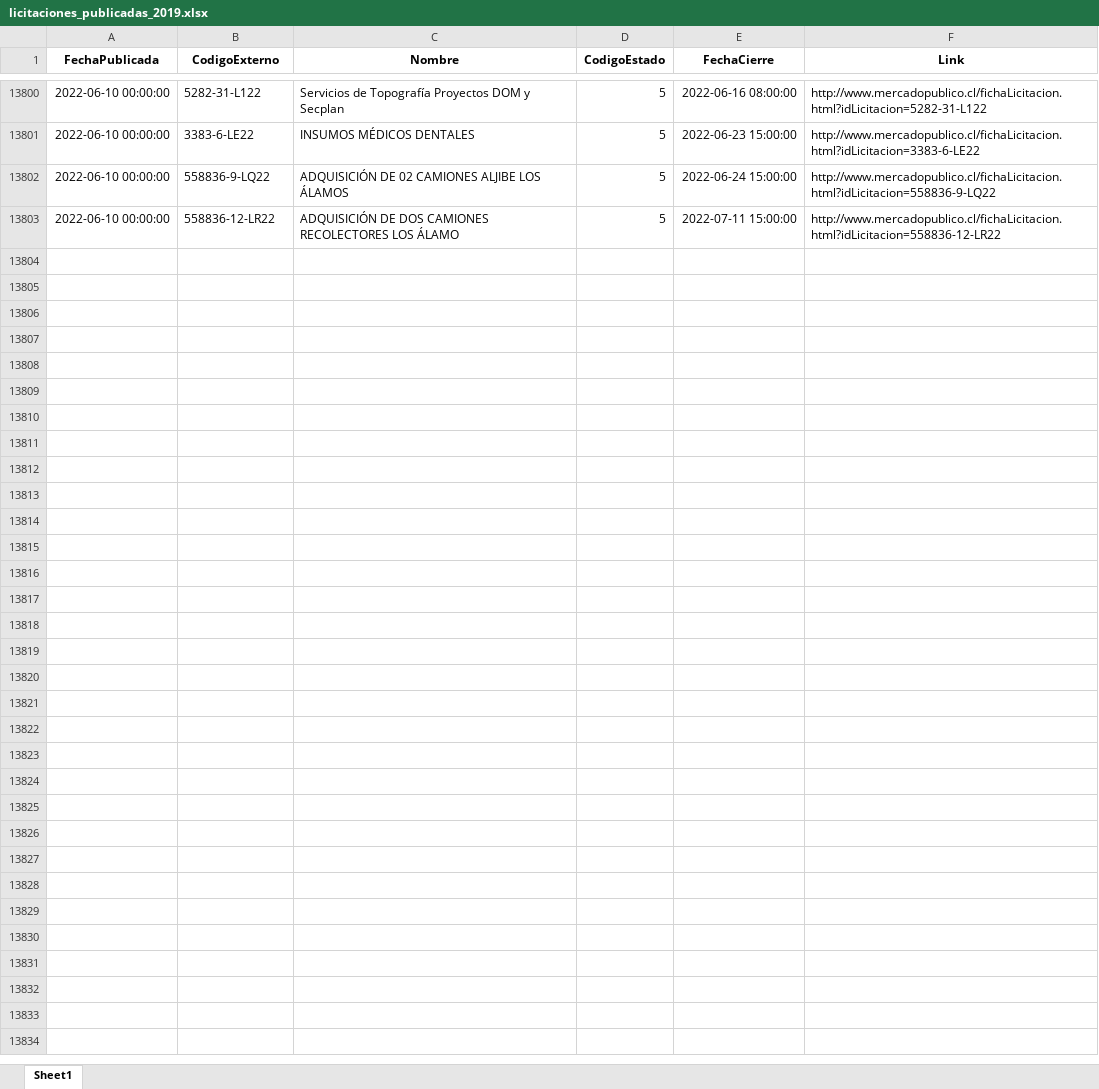
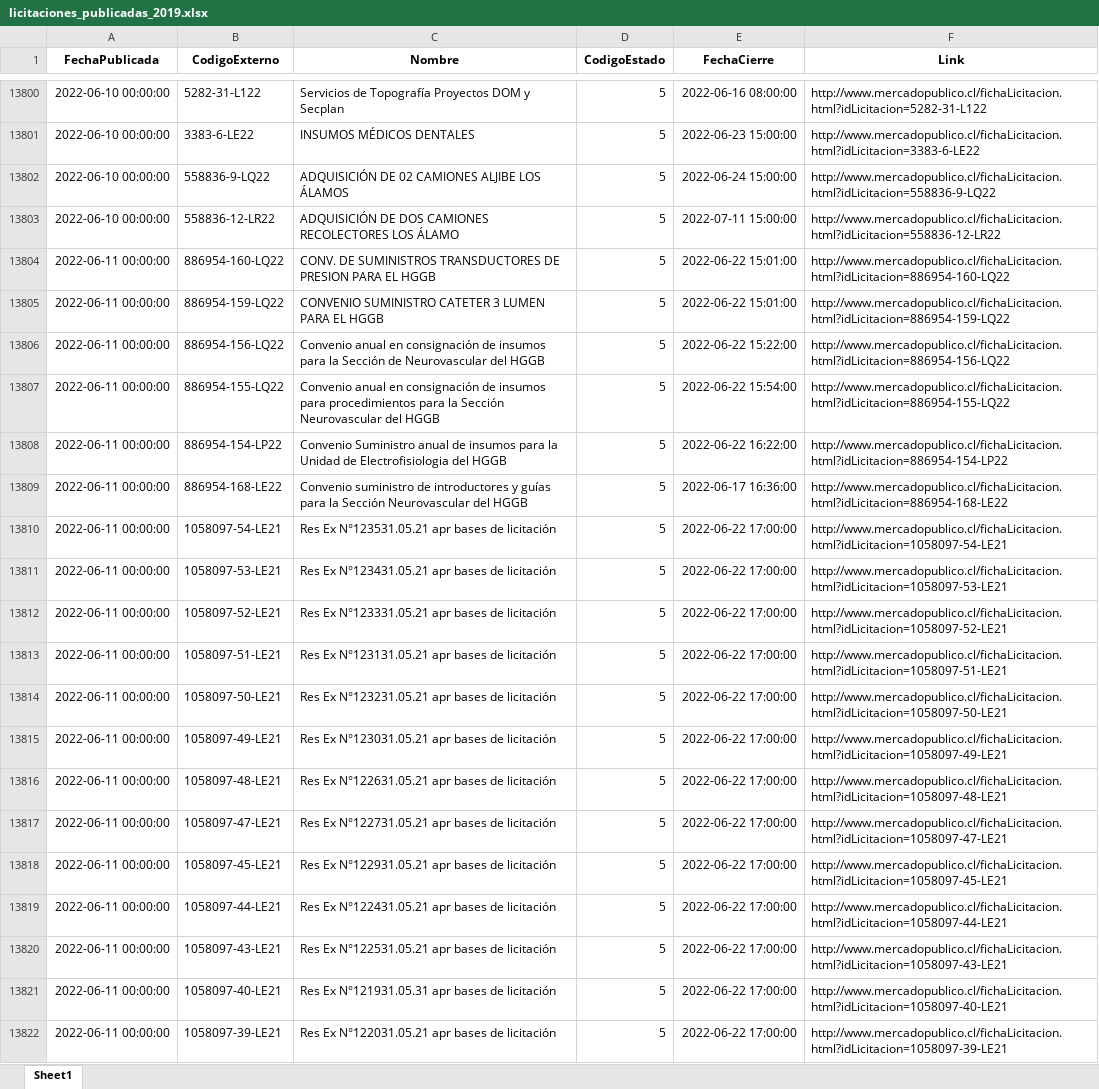
Before and after one commit to Sud-Austral/ACTION_LICITACION, an Excel workbook: licitaciones_publicadas_2019.xlsx, sheet Sheet1, drawn as a sheet; only a part is shown, gaps mark what is left out; values as stored, in another font and other column widths than the file's, no borders; the diff covers the shown part only; the diff names each change by its address in the sheet, - before the commit and + after, or states it on an @@ line.

```diff
--- a/licitaciones_publicadas_2019.xlsx (sheet Sheet1)
+++ b/licitaciones_publicadas_2019.xlsx (sheet Sheet1)
+row 13804: 2022-06-11 00:00:00 | 886954-160-LQ22 | CONV. DE SUMINISTROS TRANSDUCTORES DE PRESION PARA EL HGGB | 5 | 2022-06-22 15:01:00 | http://www.mercadopublico.cl/fichaLicitacion.html?idLicitacion=886954-160-LQ22
+row 13805: 2022-06-11 00:00:00 | 886954-159-LQ22 | CONVENIO SUMINISTRO CATETER 3 LUMEN PARA EL HGGB | 5 | 2022-06-22 15:01:00 | http://www.mercadopublico.cl/fichaLicitacion.html?idLicitacion=886954-159-LQ22
+row 13806: 2022-06-11 00:00:00 | 886954-156-LQ22 | Convenio anual en consignación de insumos para la Sección de Neurovascular del HGGB | 5 | 2022-06-22 15:22:00 | http://www.mercadopublico.cl/fichaLicitacion.html?idLicitacion=886954-156-LQ22
+row 13807: 2022-06-11 00:00:00 | 886954-155-LQ22 | Convenio anual en consignación de insumos para procedimientos para la Sección Neurovascular del HGGB | 5 | 2022-06-22 15:54:00 | http://www.mercadopublico.cl/fichaLicitacion.html?idLicitacion=886954-155-LQ22
+row 13808: 2022-06-11 00:00:00 | 886954-154-LP22 | Convenio Suministro anual de insumos para la Unidad de Electrofisiologia del HGGB | 5 | 2022-06-22 16:22:00 | http://www.mercadopublico.cl/fichaLicitacion.html?idLicitacion=886954-154-LP22
+row 13809: 2022-06-11 00:00:00 | 886954-168-LE22 | Convenio suministro de introductores y guías para la Sección Neurovascular del HGGB | 5 | 2022-06-17 16:36:00 | http://www.mercadopublico.cl/fichaLicitacion.html?idLicitacion=886954-168-LE22
+row 13810: 2022-06-11 00:00:00 | 1058097-54-LE21 | Res Ex N°123531.05.21 apr bases de licitación | 5 | 2022-06-22 17:00:00 | http://www.mercadopublico.cl/fichaLicitacion.html?idLicitacion=1058097-54-LE21
+row 13811: 2022-06-11 00:00:00 | 1058097-53-LE21 | Res Ex N°123431.05.21 apr bases de licitación | 5 | 2022-06-22 17:00:00 | http://www.mercadopublico.cl/fichaLicitacion.html?idLicitacion=1058097-53-LE21
+row 13812: 2022-06-11 00:00:00 | 1058097-52-LE21 | Res Ex N°123331.05.21 apr bases de licitación | 5 | 2022-06-22 17:00:00 | http://www.mercadopublico.cl/fichaLicitacion.html?idLicitacion=1058097-52-LE21
+row 13813: 2022-06-11 00:00:00 | 1058097-51-LE21 | Res Ex N°123131.05.21 apr bases de licitación | 5 | 2022-06-22 17:00:00 | http://www.mercadopublico.cl/fichaLicitacion.html?idLicitacion=1058097-51-LE21
+row 13814: 2022-06-11 00:00:00 | 1058097-50-LE21 | Res Ex N°123231.05.21 apr bases de licitación | 5 | 2022-06-22 17:00:00 | http://www.mercadopublico.cl/fichaLicitacion.html?idLicitacion=1058097-50-LE21
+row 13815: 2022-06-11 00:00:00 | 1058097-49-LE21 | Res Ex N°123031.05.21 apr bases de licitación | 5 | 2022-06-22 17:00:00 | http://www.mercadopublico.cl/fichaLicitacion.html?idLicitacion=1058097-49-LE21
+row 13816: 2022-06-11 00:00:00 | 1058097-48-LE21 | Res Ex N°122631.05.21 apr bases de licitación | 5 | 2022-06-22 17:00:00 | http://www.mercadopublico.cl/fichaLicitacion.html?idLicitacion=1058097-48-LE21
+row 13817: 2022-06-11 00:00:00 | 1058097-47-LE21 | Res Ex N°122731.05.21 apr bases de licitación | 5 | 2022-06-22 17:00:00 | http://www.mercadopublico.cl/fichaLicitacion.html?idLicitacion=1058097-47-LE21
+row 13818: 2022-06-11 00:00:00 | 1058097-45-LE21 | Res Ex N°122931.05.21 apr bases de licitación | 5 | 2022-06-22 17:00:00 | http://www.mercadopublico.cl/fichaLicitacion.html?idLicitacion=1058097-45-LE21
+row 13819: 2022-06-11 00:00:00 | 1058097-44-LE21 | Res Ex N°122431.05.21 apr bases de licitación | 5 | 2022-06-22 17:00:00 | http://www.mercadopublico.cl/fichaLicitacion.html?idLicitacion=1058097-44-LE21
+row 13820: 2022-06-11 00:00:00 | 1058097-43-LE21 | Res Ex N°122531.05.21 apr bases de licitación | 5 | 2022-06-22 17:00:00 | http://www.mercadopublico.cl/fichaLicitacion.html?idLicitacion=1058097-43-LE21
+row 13821: 2022-06-11 00:00:00 | 1058097-40-LE21 | Res Ex N°121931.05.31 apr bases de licitación | 5 | 2022-06-22 17:00:00 | http://www.mercadopublico.cl/fichaLicitacion.html?idLicitacion=1058097-40-LE21
+row 13822: 2022-06-11 00:00:00 | 1058097-39-LE21 | Res Ex N°122031.05.21 apr bases de licitación | 5 | 2022-06-22 17:00:00 | http://www.mercadopublico.cl/fichaLicitacion.html?idLicitacion=1058097-39-LE21
```
Also changed, not shown: 13 added rows elsewhere in this sheet, licitaciones_revocada_2019.xlsx, licitaciones_suspendida_2019.xlsx, 2 other files.
